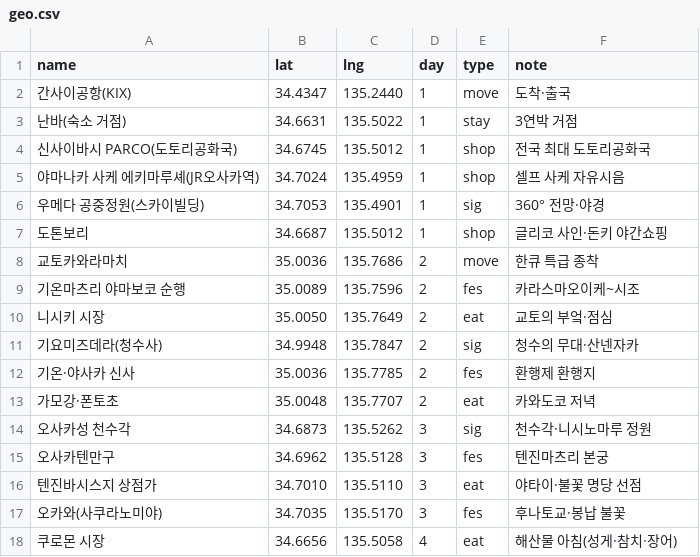
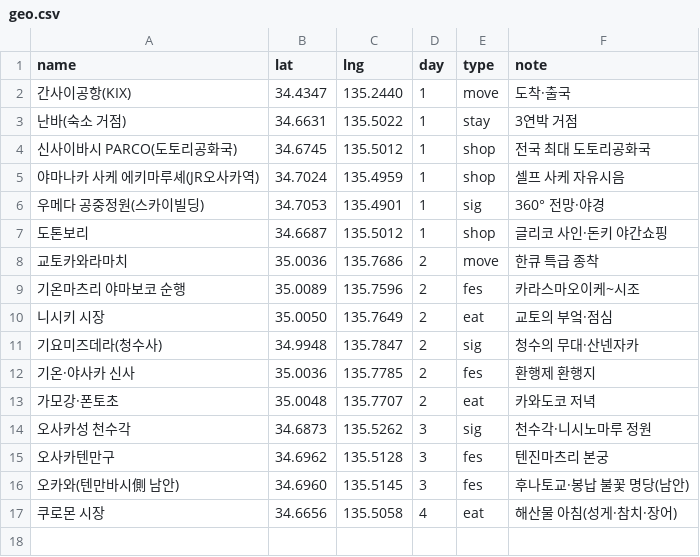
Before and after one commit to dekt-oss/kansai-trip, a CSV file: data/geo.csv, drawn as a sheet; removed rows and columns are numbered as before the commit, all else as after; the diff names each change by its address in the sheet, - before the commit and + after, or states it on an @@ line.

```diff
--- a/data/geo.csv
+++ b/data/geo.csv
-row 16: 텐진바시스지 상점가 | 34.7010 | 135.5110 | 3 | eat | 야타이·불꽃 명당 선점
-row 17: 오카와(사쿠라노미야) | 34.7035 | 135.5170 | 3 | fes | 후나토교·봉납 불꽃
+row 16: 오카와(텐만바시側 남안) | 34.6960 | 135.5145 | 3 | fes | 후나토교·봉납 불꽃 명당(남안)
```
Also changed, not shown: data/days.csv, data/schedule.csv, 1 other file.
